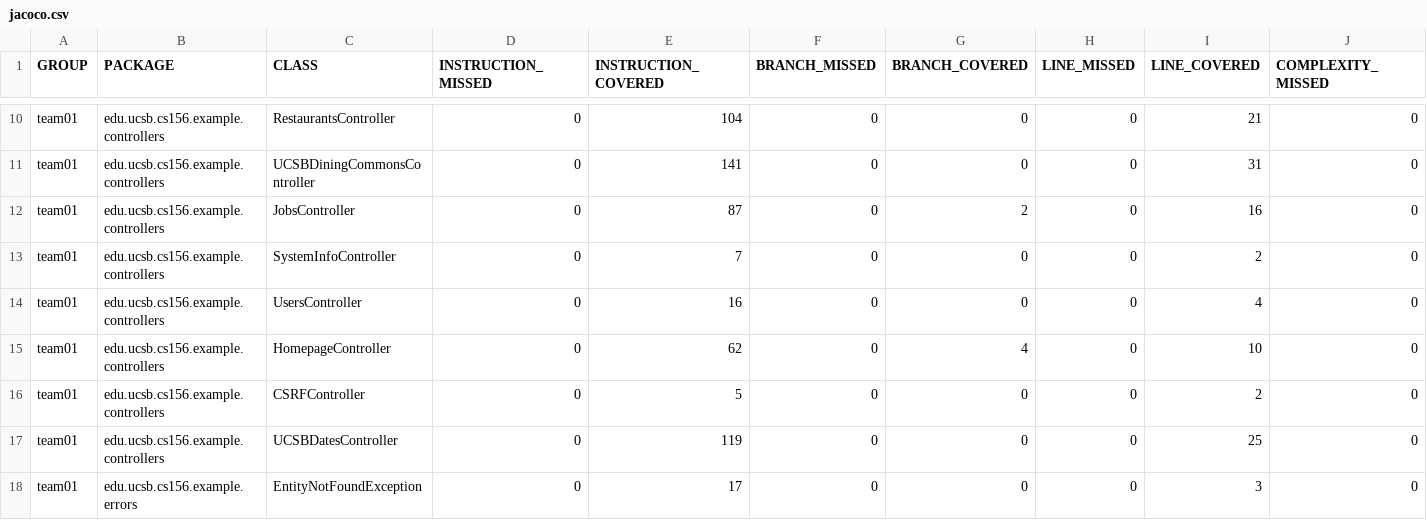
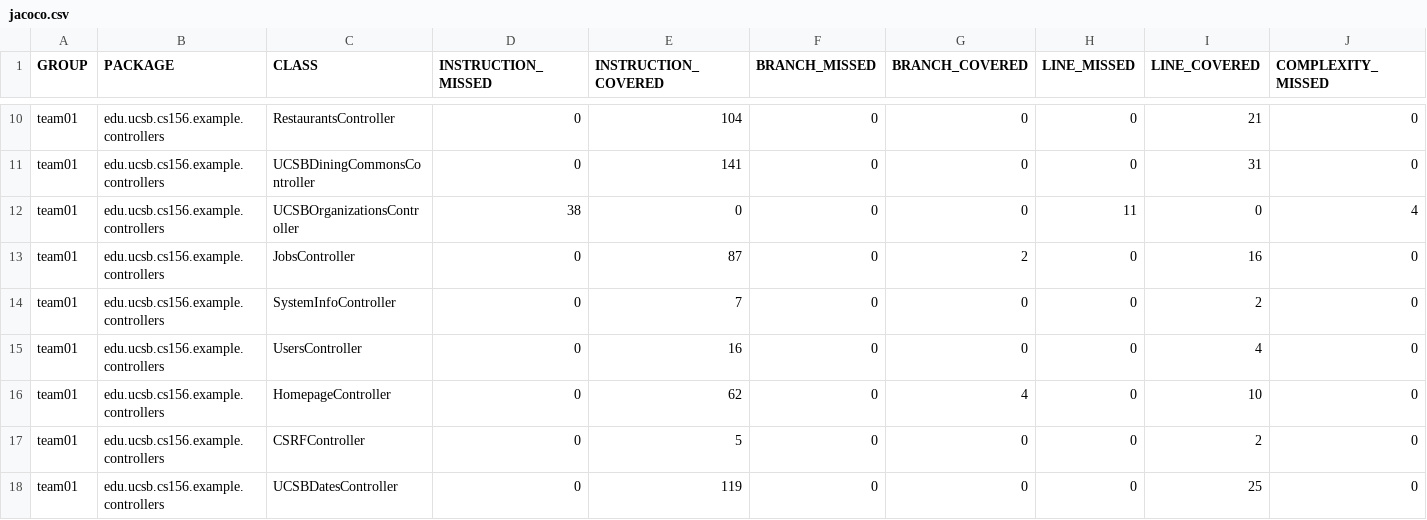
Before and after one commit to ucsb-cs156-s25/team01-s25-06, a CSV file: jacoco/jacoco.csv, drawn as a sheet; only a part is shown, gaps mark what is left out; the shorter side is filled out with more unchanged rows; rows hold the shown columns only; the diff names each change by its address in the sheet, - before the commit and + after, or states it on an @@ line.

Commit message:
Deploying to gh-pages from @ ucsb-cs156-s25/team01-s25-06@4026bd3212eae07af041e649783c1b9d2d0b6d44 🚀

```diff
--- a/jacoco/jacoco.csv
+++ b/jacoco/jacoco.csv
+row 12: team01 | edu.ucsb.cs156.example.controllers | UCSBOrganizationsController | 38 | 0 | 0 | 0 | 11 | 0 | 4
```
Also changed, not shown: 7 other files.
